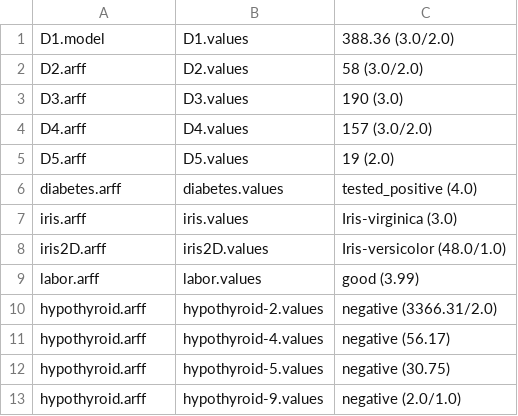
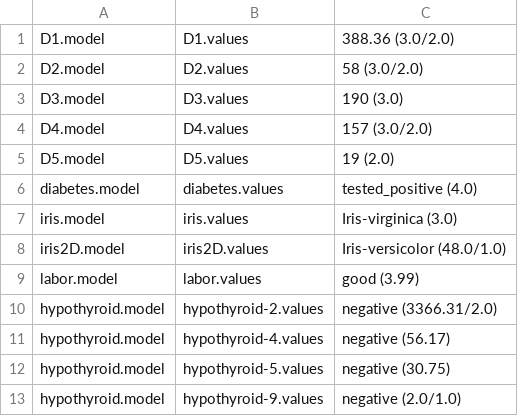
Before and after one commit to adwise-fiu/Level-Site-PPDT, a CSV file: data/answers.csv, drawn as a sheet.

```diff
--- a/data/answers.csv
+++ b/data/answers.csv
@@ -1,13 +1,13 @@
 D1.model,D1.values,388.36 (3.0/2.0)
-D2.arff,D2.values,58 (3.0/2.0)
-D3.arff,D3.values,190 (3.0)
-D4.arff,D4.values,157 (3.0/2.0)
-D5.arff,D5.values,19 (2.0)
-diabetes.arff,diabetes.values,tested_positive (4.0)
-iris.arff,iris.values,Iris-virginica (3.0)
-iris2D.arff,iris2D.values,Iris-versicolor (48.0/1.0)
-labor.arff,labor.values,good (3.99)
-hypothyroid.arff,hypothyroid-2.values,negative (3366.31/2.0)
-hypothyroid.arff,hypothyroid-4.values,negative (56.17)
-hypothyroid.arff,hypothyroid-5.values,negative (30.75)
-hypothyroid.arff,hypothyroid-9.values,negative (2.0/1.0)
+D2.model,D2.values,58 (3.0/2.0)
+D3.model,D3.values,190 (3.0)
+D4.model,D4.values,157 (3.0/2.0)
+D5.model,D5.values,19 (2.0)
+diabetes.model,diabetes.values,tested_positive (4.0)
+iris.model,iris.values,Iris-virginica (3.0)
+iris2D.model,iris2D.values,Iris-versicolor (48.0/1.0)
+labor.model,labor.values,good (3.99)
+hypothyroid.model,hypothyroid-2.values,negative (3366.31/2.0)
+hypothyroid.model,hypothyroid-4.values,negative (56.17)
+hypothyroid.model,hypothyroid-5.values,negative (30.75)
+hypothyroid.model,hypothyroid-9.values,negative (2.0/1.0)
```
Also changed, not shown: 14 other files.
